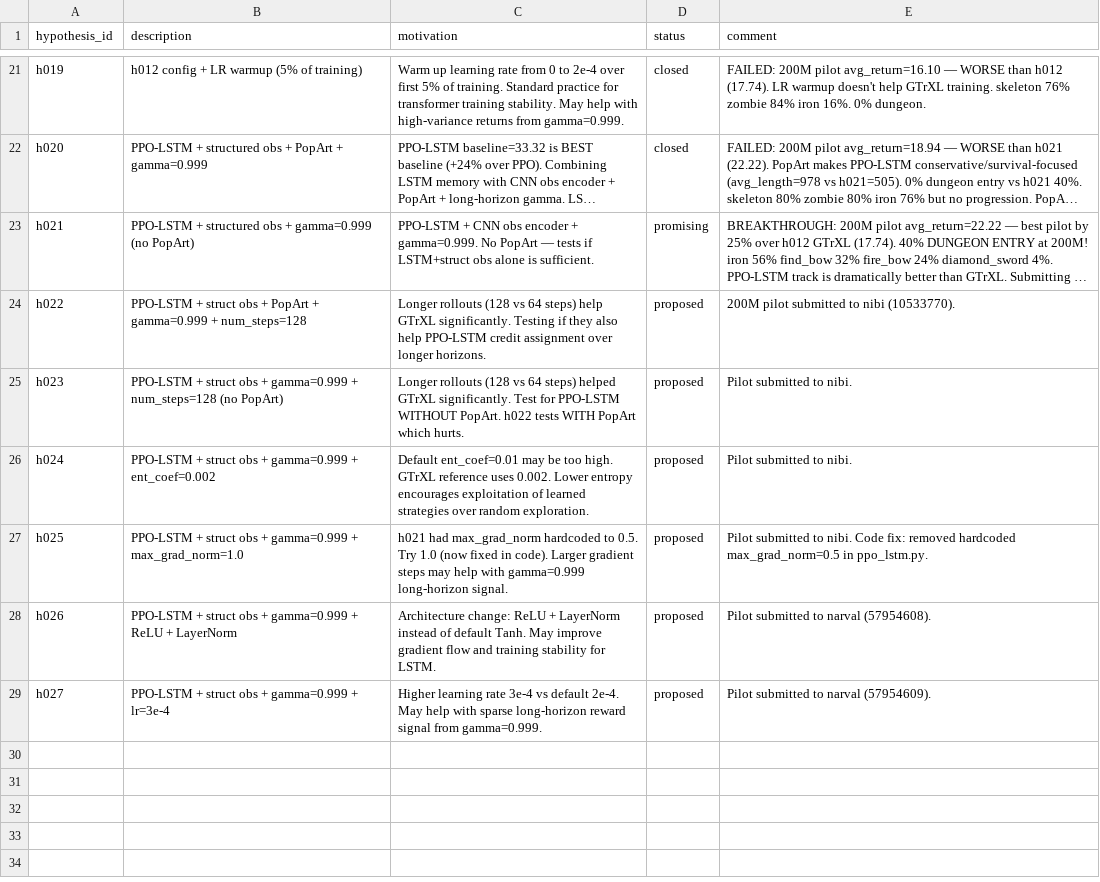
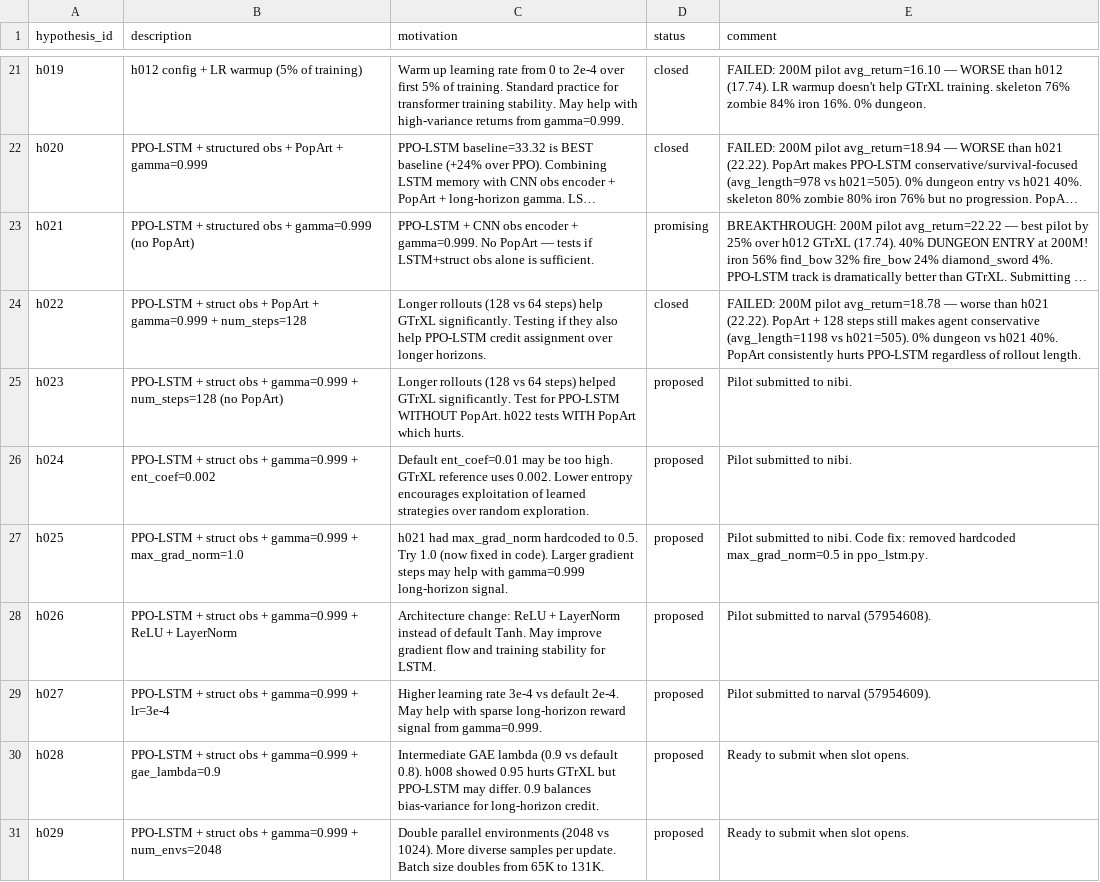
Before and after one commit to roger-creus/auto-craftax, a CSV file: results/hypotheses.csv, drawn as a sheet; only a part is shown, gaps mark what is left out; long unchanged cells end in …; the diff names each change by its address in the sheet, - before the commit and + after, or states it on an @@ line.

```diff
--- a/results/hypotheses.csv
+++ b/results/hypotheses.csv
-D24 (status): proposed
+D24 (status): closed
-E24 (comment): 200M pilot submitted to nibi (10533770).
+E24 (comment): FAILED: 200M pilot avg_return=18.78 — worse than h021 (22.22). PopArt + 128 steps still makes agent conservative (avg_length=1198 vs h021=505). 0% dungeon vs h021 40%. PopArt consistently hurts PPO-LSTM regardless of rollout length.
+row 30: h028 | PPO-LSTM + struct obs + gamma=0.999 + gae_lambda=0.9 | Intermediate GAE lambda (0.9 vs default 0.8). h008 showed 0.95 hurts GTrXL but PPO-LSTM may differ. 0.9 balances bias-variance for long-horizon credit. | proposed | Ready to submit when slot opens.
+row 31: h029 | PPO-LSTM + struct obs + gamma=0.999 + num_envs=2048 | Double parallel environments (2048 vs 1024). More diverse samples per update. Batch size doubles from 65K to 131K. | proposed | Ready to submit when slot opens.
```
Also changed, not shown: results/experiments.csv, 5 other files.
